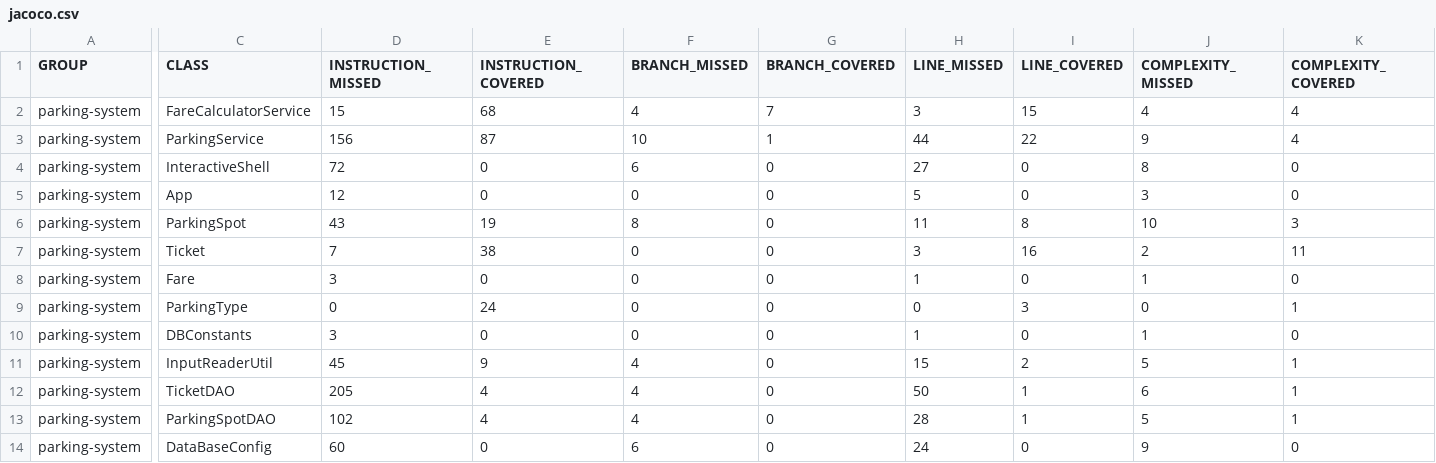
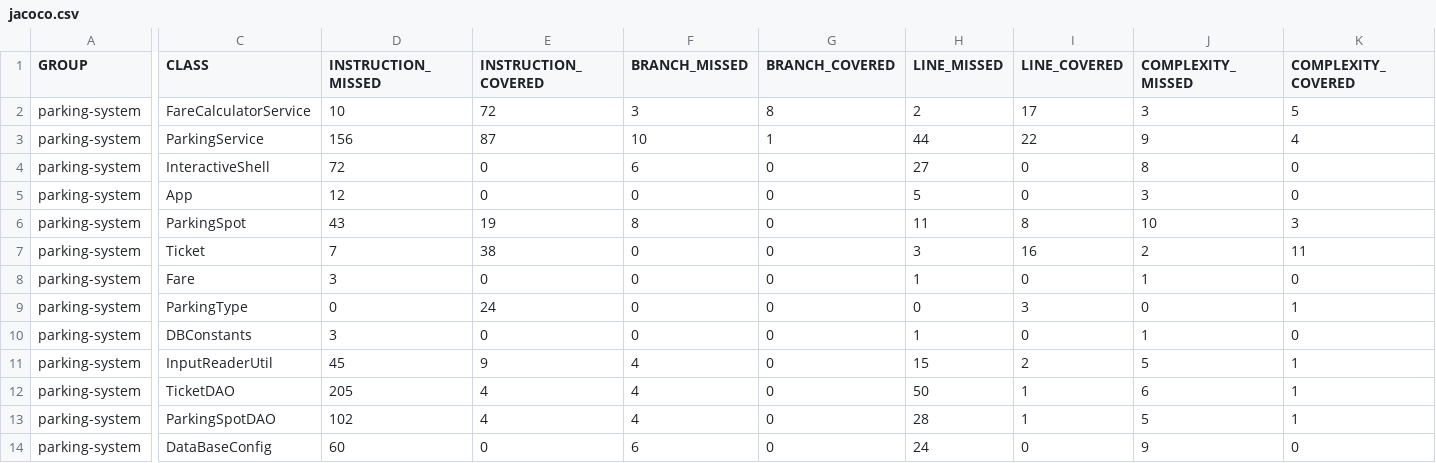
Before and after one commit to Johanlabbe/labbe-johan-tester-Java, a CSV file: target/site/jacoco/jacoco.csv, drawn as a sheet; only a part is shown, gaps mark what is left out; the diff names each change by its address in the sheet, - before the commit and + after, or states it on an @@ line.

```diff
--- a/target/site/jacoco/jacoco.csv
+++ b/target/site/jacoco/jacoco.csv
-D2 (INSTRUCTION_MISSED): 15
+D2 (INSTRUCTION_MISSED): 10
-E2 (INSTRUCTION_COVERED): 68
+E2 (INSTRUCTION_COVERED): 72
-F2 (BRANCH_MISSED): 4
+F2 (BRANCH_MISSED): 3
-G2 (BRANCH_COVERED): 7
+G2 (BRANCH_COVERED): 8
-H2 (LINE_MISSED): 3
+H2 (LINE_MISSED): 2
-I2 (LINE_COVERED): 15
+I2 (LINE_COVERED): 17
-J2 (COMPLEXITY_MISSED): 4
+J2 (COMPLEXITY_MISSED): 3
-K2 (COMPLEXITY_COVERED): 4
+K2 (COMPLEXITY_COVERED): 5
```
Also changed, not shown: 23 other files.
